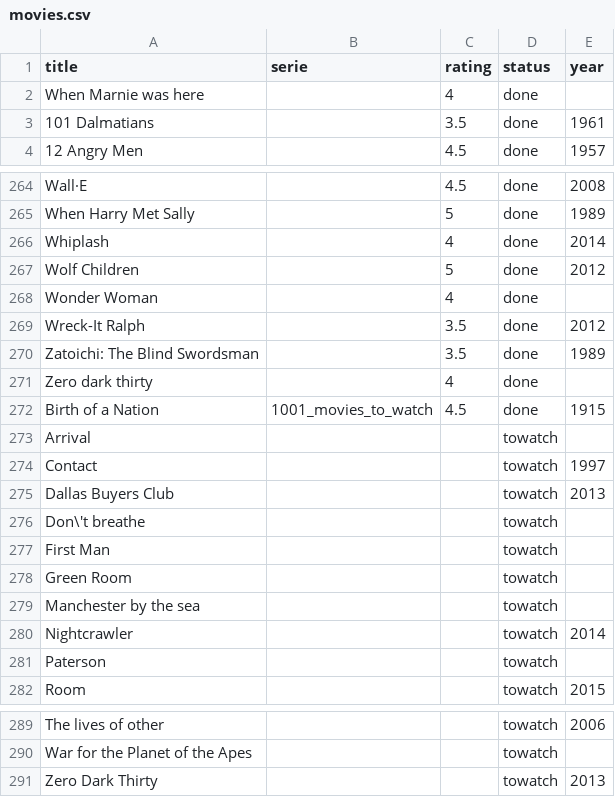
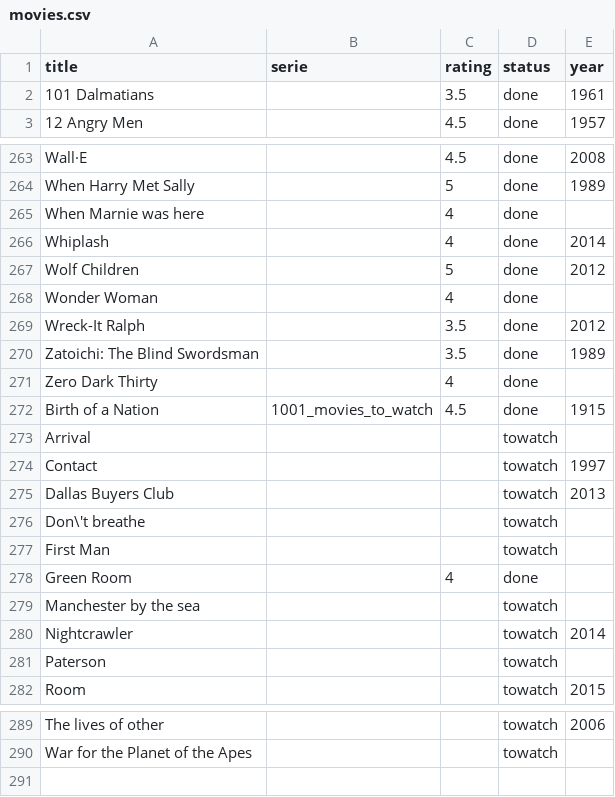
Before and after one commit to alexDarcy/blog, a CSV file: mng-data/movies.csv, drawn as a sheet; only a part is shown, gaps mark what is left out.

```diff
--- a/mng-data/movies.csv
+++ b/mng-data/movies.csv
@@ -1,3 +1,2 @@
 title,serie,rating,status,year
-When Marnie was here,,4,done,
 101 Dalmatians,,3.5,done,1961
@@ -265,2 +264,3 @@ Wall·E,,4.5,done,2008
 When Harry Met Sally,,5,done,1989
+When Marnie was here,,4,done,
 Whiplash,,4,done,2014
@@ -270,3 +270,3 @@ Wreck-It Ralph,,3.5,done,2012
 Zatoichi: The Blind Swordsman,,3.5,done,1989
-Zero dark thirty,,4,done,
+Zero Dark Thirty,,4,done,
 Birth of a Nation,1001_movies_to_watch,4.5,done,1915
@@ -277,3 +277,3 @@ Don\'t breathe,,,towatch,
 First Man,,,towatch,
-Green Room,,,towatch,
+Green Room,,4,done,
 Manchester by the sea,,,towatch,
@@ -290,2 +290 @@ The lives of other,,,towatch,2006
 War for the Planet of the Apes,,,towatch,
-Zero Dark Thirty,,,towatch,2013
```
Also changed, not shown: 1 other file.
